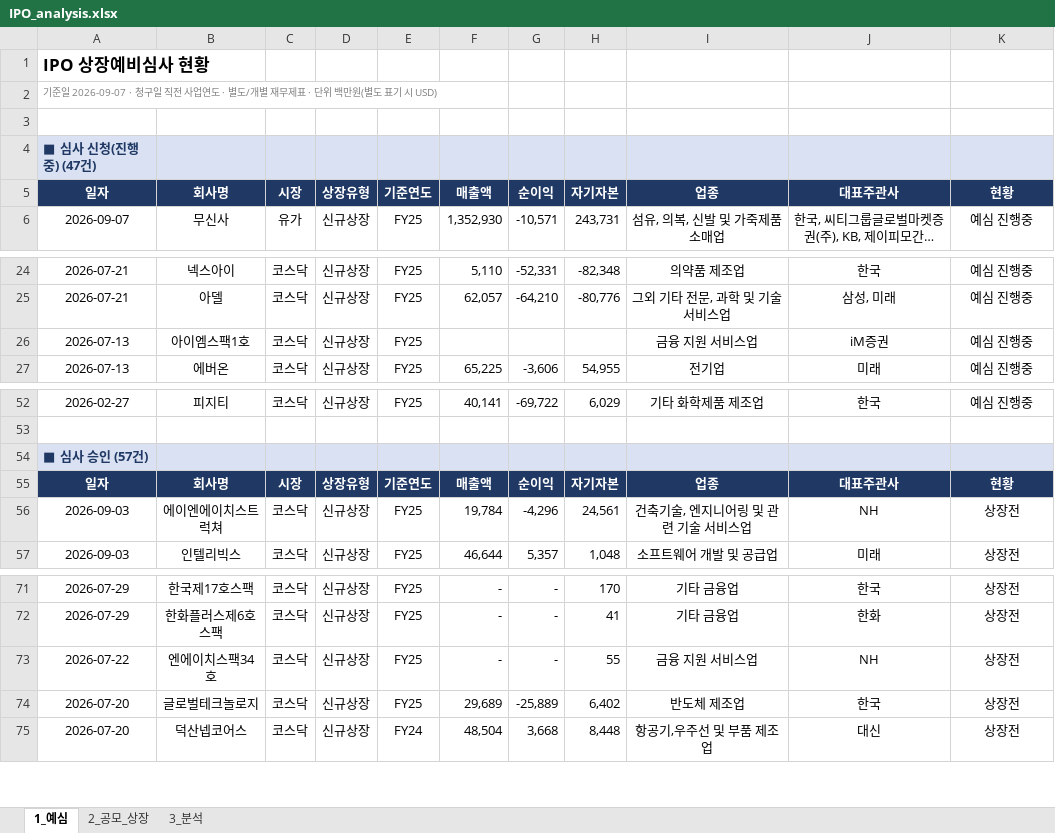
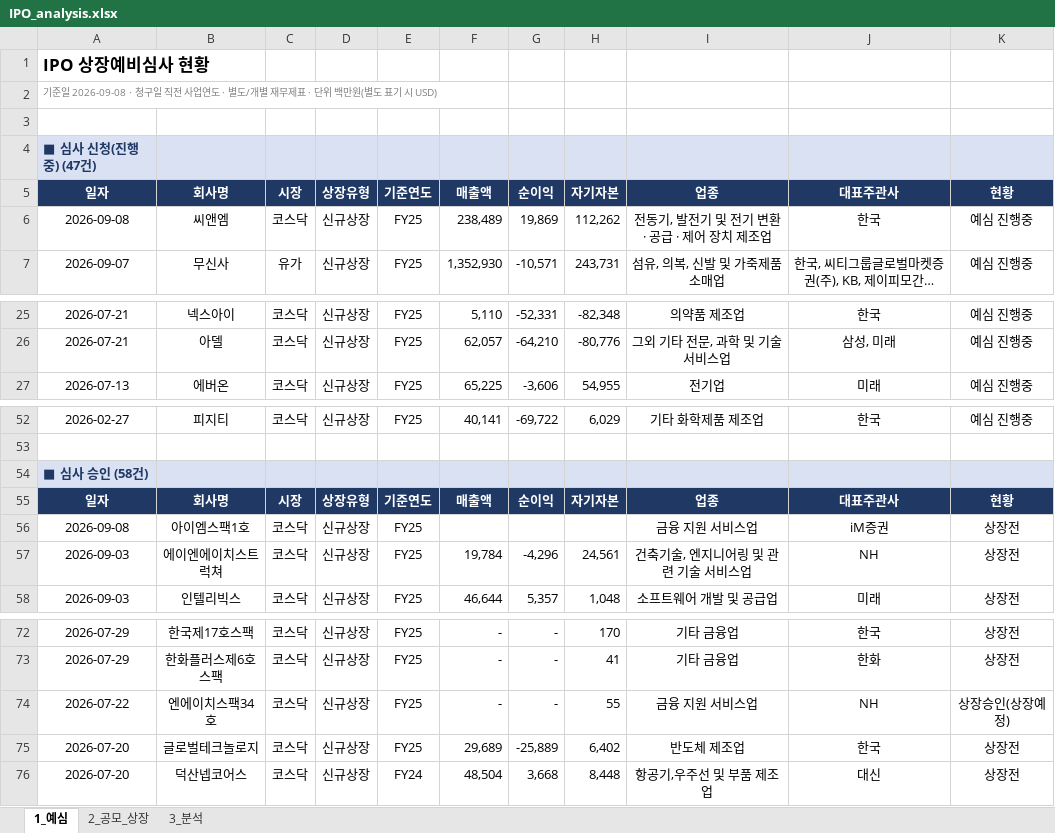
Before and after one commit to history-dungeon-user/IPO-MARKET-REVIEW, an Excel workbook: IPO_analysis.xlsx, sheet 1_예심, drawn as a sheet; only a part is shown, gaps mark what is left out; long unchanged cells end in …; values as stored, in another font and other column widths than the file's, no borders; removed rows and columns are numbered as before the commit, all else as after; the diff names each change by its address in the sheet, - before the commit and + after, or states it on an @@ line.

```diff
--- a/IPO_analysis.xlsx (sheet 1_예심)
+++ b/IPO_analysis.xlsx (sheet 1_예심)
-A2: 기준일 2026-09-07 · 청구일…
+A2: 기준일 2026-09-08 · 청구일…
+row 6: 2026-09-08 | 씨앤엠 | 코스닥 | 신규상장 | FY25 | 238,489 | 19,869 | 112,262 | 전동기, 발전기 및 전기 변환 · 공급 · 제어 장치 제조업 | 한국 | 예심 진행중
-row 26: 2026-07-13 | 아이엠스팩1호 | 코스닥 | 신규상장 | FY25 |  |  |  | 금융 지원 서비스업 | iM증권 | 예심 진행중
-A54: ■ 심사 승인 (57건)
+A54: ■ 심사 승인 (58건)
+row 56: 2026-09-08 | 아이엠스팩1호 | 코스닥 | 신규상장 | FY25 |  |  |  | 금융 지원 서비스업 | iM증권 | 상장전
-K74: 상장전
+K74: 상장승인(상장예정)
```
Also changed, not shown: sheet 2_공모_상장, sheet 3_분석, IPO_Rawdata_master.xlsx, 8 other files.
